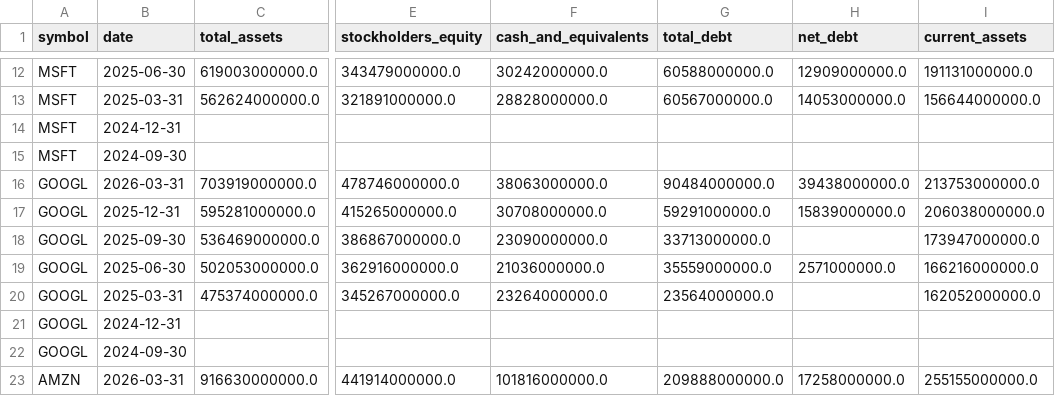
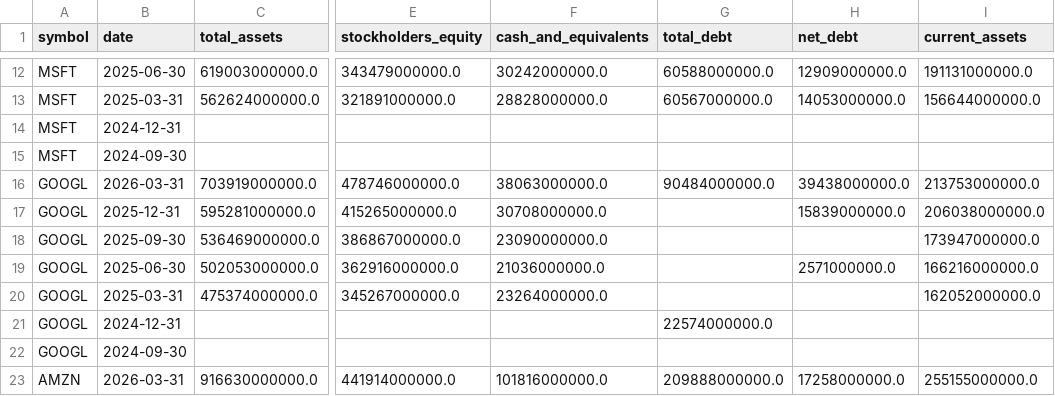
Before and after one commit to altonbot42/magnificent7-dashboard, a CSV file: data/csv/balance_sheet.csv, drawn as a sheet; only a part is shown, gaps mark what is left out; the diff names each change by its address in the sheet, - before the commit and + after, or states it on an @@ line.

```diff
--- a/data/csv/balance_sheet.csv
+++ b/data/csv/balance_sheet.csv
-G17 (total_debt): 59291000000.0
+G17 (total_debt): (empty)
-G18 (total_debt): 33713000000.0
+G18 (total_debt): (empty)
-G19 (total_debt): 35559000000.0
+G19 (total_debt): (empty)
-G20 (total_debt): 23564000000.0
+G20 (total_debt): (empty)
-G21 (total_debt): (empty)
+G21 (total_debt): 22574000000.0
```
Also changed, not shown: data/csv/ratios.csv.
